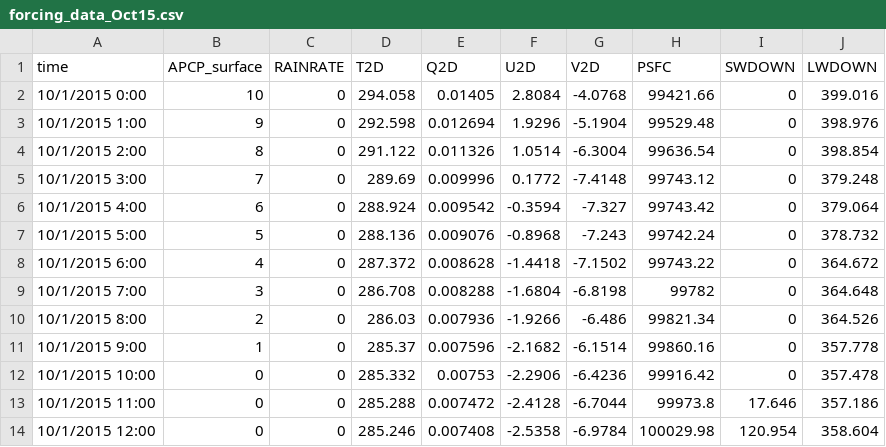
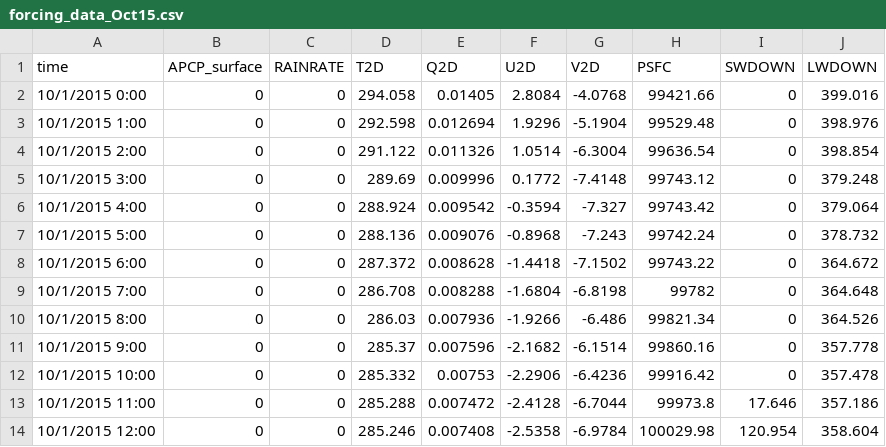
Before and after one commit to zbutler33/NextGen---The-Simulators-, a CSV file: Toy_Model/Forcing/forcing_data_Oct15.csv, drawn as a sheet; only a part is shown.

```diff
--- a/Toy_Model/Forcing/forcing_data_Oct15.csv
+++ b/Toy_Model/Forcing/forcing_data_Oct15.csv
@@ -1,12 +1,12 @@
 time,APCP_surface,RAINRATE,T2D,Q2D,U2D,V2D,PSFC,SWDOWN,LWDOWN
-10/1/2015 0:00,10,0,294.058,0.01405,2.8084,-4.0768,99421.66,0,399.016
-10/1/2015 1:00,9,0,292.598,0.012694,1.9296,-5.1904,99529.48,0,398.976
-10/1/2015 2:00,8,0,291.122,0.011326,1.0514,-6.3004,99636.54,0,398.854
-10/1/2015 3:00,7,0,289.69,0.009996,0.1772,-7.4148,99743.12,0,379.248
-10/1/2015 4:00,6,0,288.924,0.009542,-0.3594,-7.327,99743.42,0,379.064
-10/1/2015 5:00,5,0,288.136,0.009076,-0.8968,-7.243,99742.24,0,378.732
-10/1/2015 6:00,4,0,287.372,0.008628,-1.4418,-7.1502,99743.22,0,364.672
-10/1/2015 7:00,3,0,286.708,0.008288,-1.6804,-6.8198,99782,0,364.648
-10/1/2015 8:00,2,0,286.03,0.007936,-1.9266,-6.486,99821.34,0,364.526
-10/1/2015 9:00,1,0,285.37,0.007596,-2.1682,-6.1514,99860.16,0,357.778
+10/1/2015 0:00,0,0,294.058,0.01405,2.8084,-4.0768,99421.66,0,399.016
+10/1/2015 1:00,0,0,292.598,0.012694,1.9296,-5.1904,99529.48,0,398.976
+10/1/2015 2:00,0,0,291.122,0.011326,1.0514,-6.3004,99636.54,0,398.854
+10/1/2015 3:00,0,0,289.69,0.009996,0.1772,-7.4148,99743.12,0,379.248
+10/1/2015 4:00,0,0,288.924,0.009542,-0.3594,-7.327,99743.42,0,379.064
+10/1/2015 5:00,0,0,288.136,0.009076,-0.8968,-7.243,99742.24,0,378.732
+10/1/2015 6:00,0,0,287.372,0.008628,-1.4418,-7.1502,99743.22,0,364.672
+10/1/2015 7:00,0,0,286.708,0.008288,-1.6804,-6.8198,99782,0,364.648
+10/1/2015 8:00,0,0,286.03,0.007936,-1.9266,-6.486,99821.34,0,364.526
+10/1/2015 9:00,0,0,285.37,0.007596,-2.1682,-6.1514,99860.16,0,357.778
 10/1/2015 10:00,0,0,285.332,0.00753,-2.2906,-6.4236,99916.42,0,357.478
```
Also changed, not shown: 9 other files.
